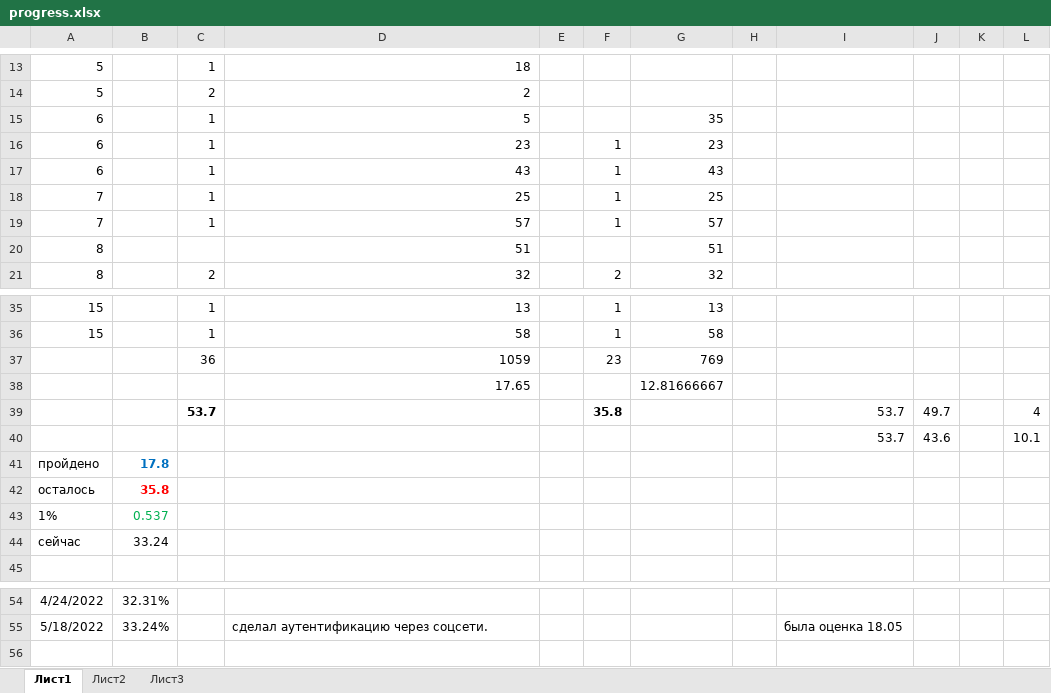
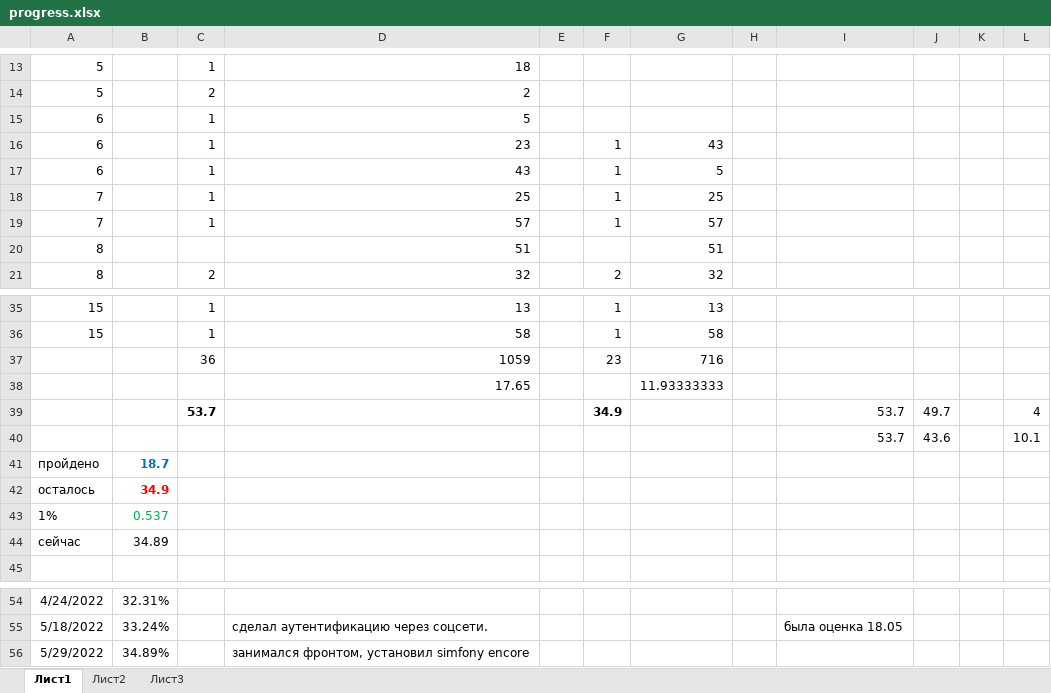
Before and after one commit to eaglecrazy/symphony-project-manager, an Excel workbook: progress.xlsx, sheet Лист1, drawn as a sheet; only a part is shown, gaps mark what is left out; values as stored, in another font and other column widths than the file's, no borders; the diff names each change by its address in the sheet, - before the commit and + after, or states it on an @@ line.

Commit message:
Установил Core UI

```diff
--- a/progress.xlsx (sheet Лист1)
+++ b/progress.xlsx (sheet Лист1)
-G15: 35
+G15: (empty)
-G16: 23
+G16: 43
-G17: 43
+G17: 5
-G37: 769
+G37: 716
-G38: 12.81666667
+G38: 11.93333333
-F39: 35.8
+F39: 34.9
-B41: 17.8
+B41: 18.7
-B42: 35.8
+B42: 34.9
-B44: 33.24
+B44: 34.89
+row 56: 5/29/2022 | 34.89% |  | занимался фронтом, установил simfony encore
```
Also changed, not shown: 4 other files.
